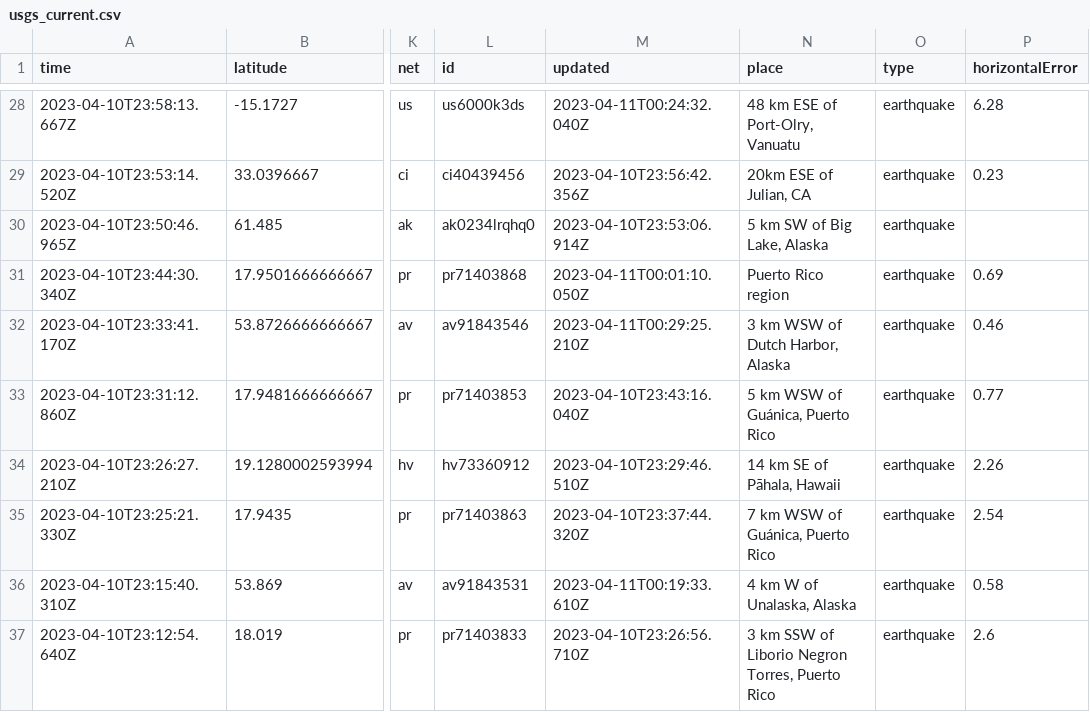
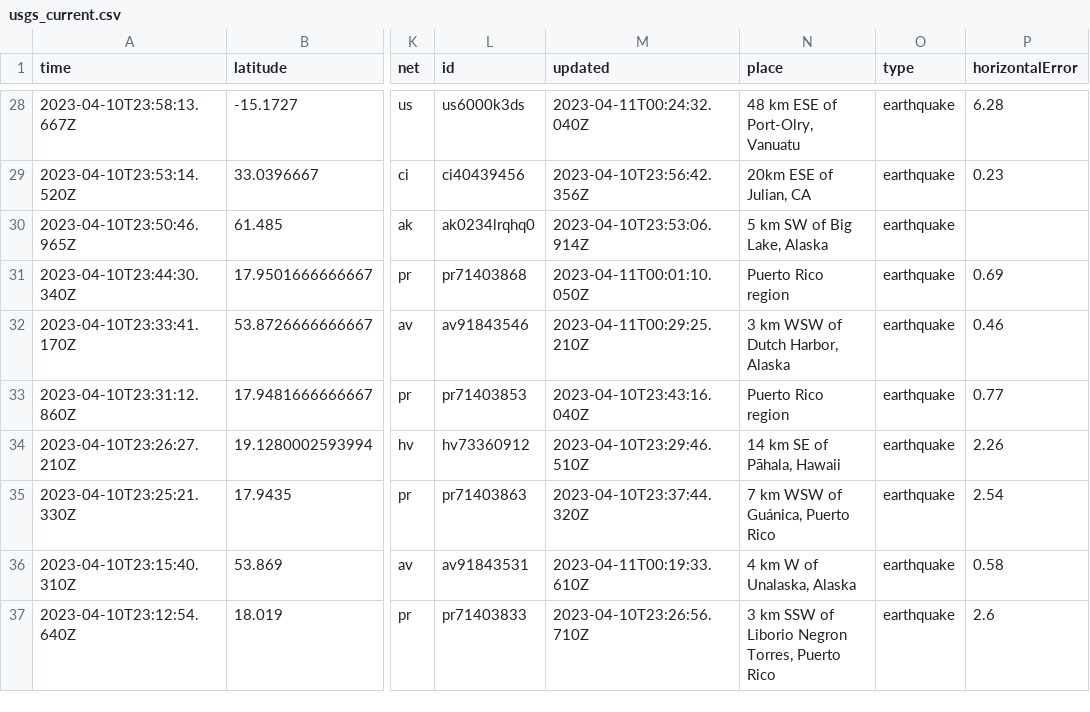
Before and after one commit to aadittambe/first-github-action, a CSV file: usgs_current.csv, drawn as a sheet; only a part is shown, gaps mark what is left out; the diff names each change by its address in the sheet, - before the commit and + after, or states it on an @@ line.

```diff
--- a/usgs_current.csv
+++ b/usgs_current.csv
-N33 (place): 5 km WSW of Guánica, Puerto Rico
+N33 (place): Puerto Rico region
```
Also changed, not shown: usgs_main.csv.
